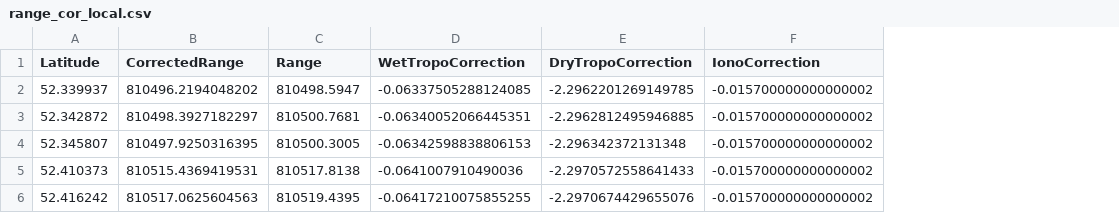
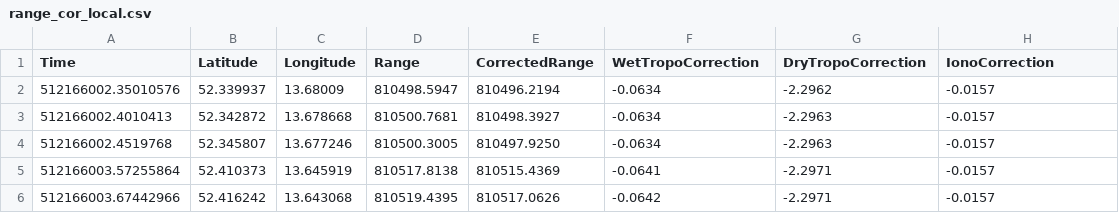
Before and after one commit to MaximeeG/uebung1_geo, a CSV file: range_cor_local.csv, drawn as a sheet; removed rows and columns are numbered as before the commit, all else as after; the diff names each change by its address in the sheet, - before the commit and + after, or states it on an @@ line.

Commit message:
Added Time and Longitude

```diff
--- a/range_cor_local.csv
+++ b/range_cor_local.csv
+column A (Time), rows 2-6: 512166002.35010576 | 512166002.4010413 | 512166002.4519768 | 512166003.57255864 | 512166003.67442966
-column B (CorrectedRange), rows 2-6: 810496.2194048202 | 810498.3927182297 | 810497.9250316395 | 810515.4369419531 | 810517.0625604563
+column C (Longitude), rows 2-6: 13.68009 | 13.678668 | 13.677246 | 13.645919 | 13.643068
+column E (CorrectedRange), rows 2-6: 810496.2194 | 810498.3927 | 810497.9250 | 810515.4369 | 810517.0626
-F2 (WetTropoCorrection): -0.06337505288124085
+F2 (WetTropoCorrection): -0.0634
-G2 (DryTropoCorrection): -2.2962201269149785
+G2 (DryTropoCorrection): -2.2962
-H2:H6 (IonoCorrection): -0.015700000000000002
+H2:H6 (IonoCorrection): -0.0157
-F3 (WetTropoCorrection): -0.06340052066445351
+F3 (WetTropoCorrection): -0.0634
-G3 (DryTropoCorrection): -2.2962812495946885
+G3 (DryTropoCorrection): -2.2963
-F4 (WetTropoCorrection): -0.06342598838806153
+F4 (WetTropoCorrection): -0.0634
-G4 (DryTropoCorrection): -2.296342372131348
+G4 (DryTropoCorrection): -2.2963
-F5 (WetTropoCorrection): -0.0641007910490036
+F5 (WetTropoCorrection): -0.0641
-G5 (DryTropoCorrection): -2.2970572558641433
+G5 (DryTropoCorrection): -2.2971
-F6 (WetTropoCorrection): -0.06417210075855255
+F6 (WetTropoCorrection): -0.0642
-G6 (DryTropoCorrection): -2.2970674429655076
+G6 (DryTropoCorrection): -2.2971
```
Also changed, not shown: 2 other files.
